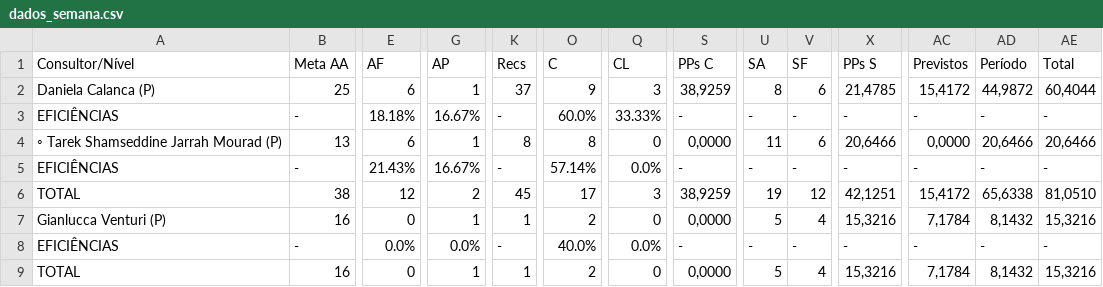
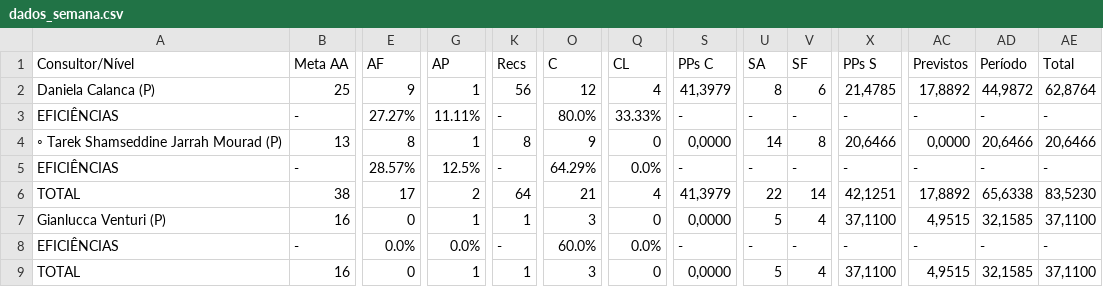
Before and after one commit to officew1goiania/gestaoavista2, a CSV file: dados_semana.csv, drawn as a sheet; only a part is shown, gaps mark what is left out; the diff names each change by its address in the sheet, - before the commit and + after, or states it on an @@ line.

```diff
--- a/dados_semana.csv
+++ b/dados_semana.csv
-E2 (AF): 6
+E2 (AF): 9
-K2 (Recs): 37
+K2 (Recs): 56
-O2 (C): 9
+O2 (C): 12
-Q2 (CL): 3
+Q2 (CL): 4
-S2 (PPs C): 38,9259
+S2 (PPs C): 41,3979
-AC2 (Previstos): 15,4172
+AC2 (Previstos): 17,8892
-AE2 (Total): 60,4044
+AE2 (Total): 62,8764
-E3 (AF): 18.18%
+E3 (AF): 27.27%
-G3 (AP): 16.67%
+G3 (AP): 11.11%
-O3 (C): 60.0%
+O3 (C): 80.0%
-E4 (AF): 6
+E4 (AF): 8
-O4 (C): 8
+O4 (C): 9
-U4 (SA): 11
+U4 (SA): 14
-V4 (SF): 6
+V4 (SF): 8
-E5 (AF): 21.43%
+E5 (AF): 28.57%
-G5 (AP): 16.67%
+G5 (AP): 12.5%
-O5 (C): 57.14%
+O5 (C): 64.29%
-E6 (AF): 12
+E6 (AF): 17
-K6 (Recs): 45
+K6 (Recs): 64
-O6 (C): 17
+O6 (C): 21
-Q6 (CL): 3
+Q6 (CL): 4
-S6 (PPs C): 38,9259
+S6 (PPs C): 41,3979
-U6 (SA): 19
+U6 (SA): 22
-V6 (SF): 12
+V6 (SF): 14
-AC6 (Previstos): 15,4172
+AC6 (Previstos): 17,8892
-AE6 (Total): 81,0510
+AE6 (Total): 83,5230
-O7 (C): 2
+O7 (C): 3
-X7 (PPs S): 15,3216
+X7 (PPs S): 37,1100
-AC7 (Previstos): 7,1784
+AC7 (Previstos): 4,9515
-AD7 (Período): 8,1432
+AD7 (Período): 32,1585
-AE7 (Total): 15,3216
+AE7 (Total): 37,1100
-O8 (C): 40.0%
+O8 (C): 60.0%
-O9 (C): 2
+O9 (C): 3
-X9 (PPs S): 15,3216
+X9 (PPs S): 37,1100
-AC9 (Previstos): 7,1784
+AC9 (Previstos): 4,9515
-AD9 (Período): 8,1432
+AD9 (Período): 32,1585
-AE9 (Total): 15,3216
+AE9 (Total): 37,1100
```
Also changed, not shown: dados_extraidos.csv, 2 other files.
